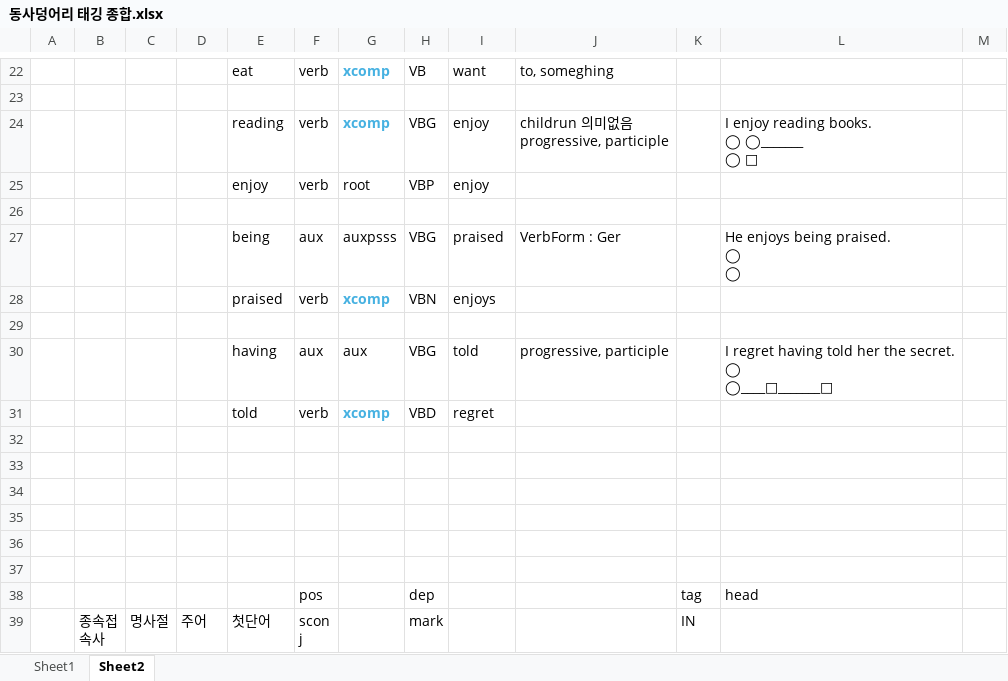
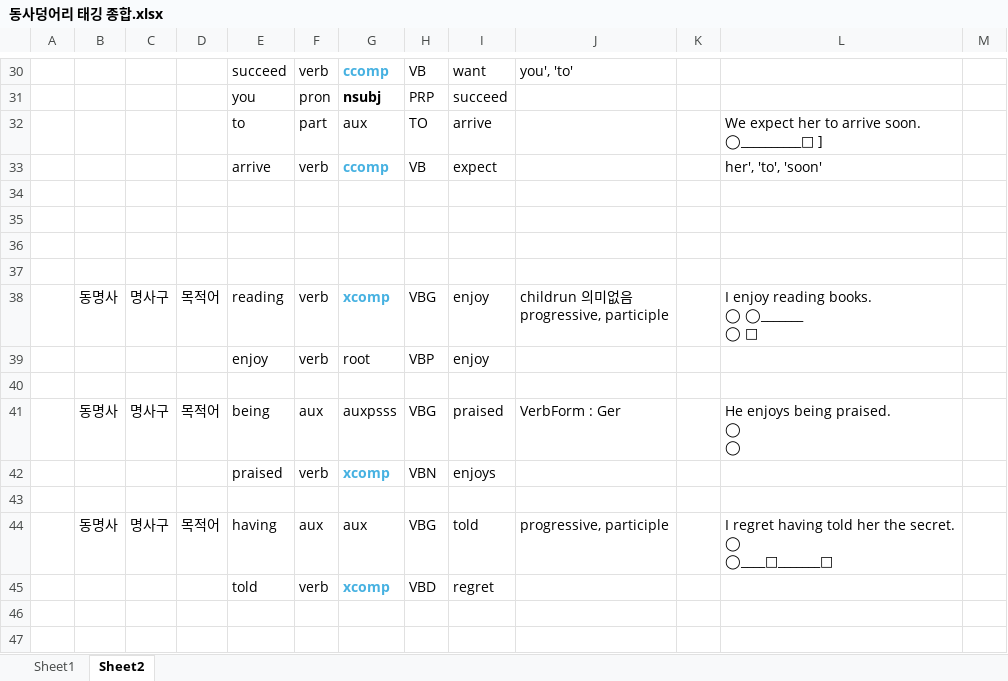
Before and after one commit to DrawEnglish/drawenglish-api, an Excel workbook: 동사덩어리 태깅 종합.xlsx, sheet Sheet2, drawn as a sheet; only a part is shown, gaps mark what is left out; the shorter side is filled out with more unchanged rows; values as stored, in another font and other column widths than the file's, no borders; addresses are those after the commit; ↵ is a line break in a cell; the diff covers the shown part only; the diff names each change by its address in the sheet, - before the commit and + after, or states it on an @@ line.

```diff
--- a/동사덩어리 태깅 종합.xlsx (sheet Sheet2)
+++ b/동사덩어리 태깅 종합.xlsx (sheet Sheet2)
-E30: eat
+E30: succeed
-G30: xcomp
+G30: ccomp
-J30: to, someghing
+J30: you', 'to'
+row 31:  |  |  |  | you | pron | nsubj | PRP | succeed
+row 32:  |  |  |  | to | part | aux | TO | arrive |  |  | We expect her to arrive soon. ↵ ◯__________□ ]
+row 33:  |  |  |  | arrive | verb | ccomp | VB | expect |  |  | her', 'to', 'soon'
+row 35: (empty)
+row 36: (empty)
+row 37: (empty)
-B38: (empty)
+B38: 동명사
-C38: (empty)
+C38: 명사구
-D38: (empty)
+D38: 목적어
-B41: (empty)
+B41: 동명사
-C41: (empty)
+C41: 명사구
-D41: (empty)
+D41: 목적어
-B44: (empty)
+B44: 동명사
-C44: (empty)
+C44: 명사구
-D44: (empty)
+D44: 목적어
```
Also changed, not shown: 8 added rows and 18 edited cells elsewhere in this sheet, 6 other files.
